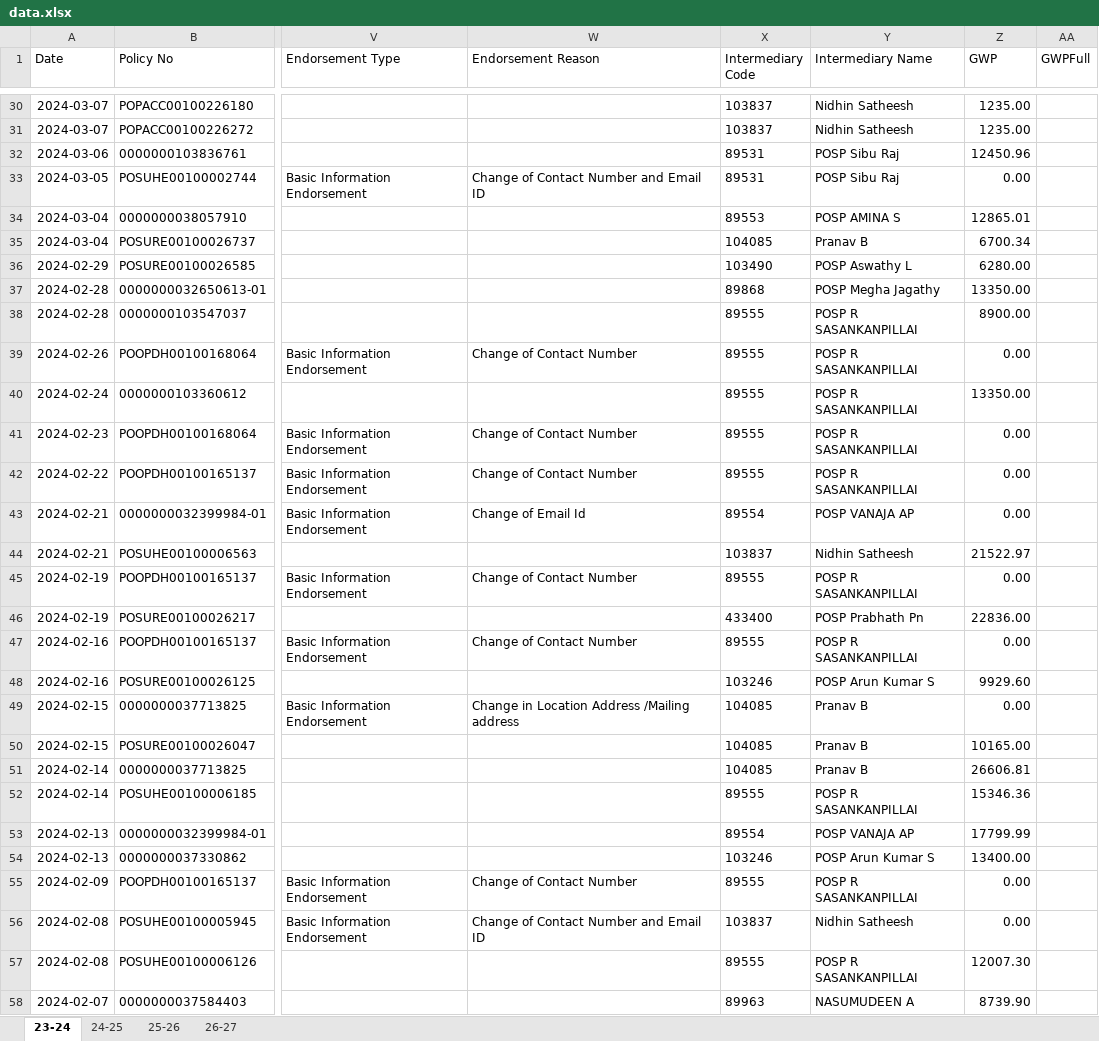
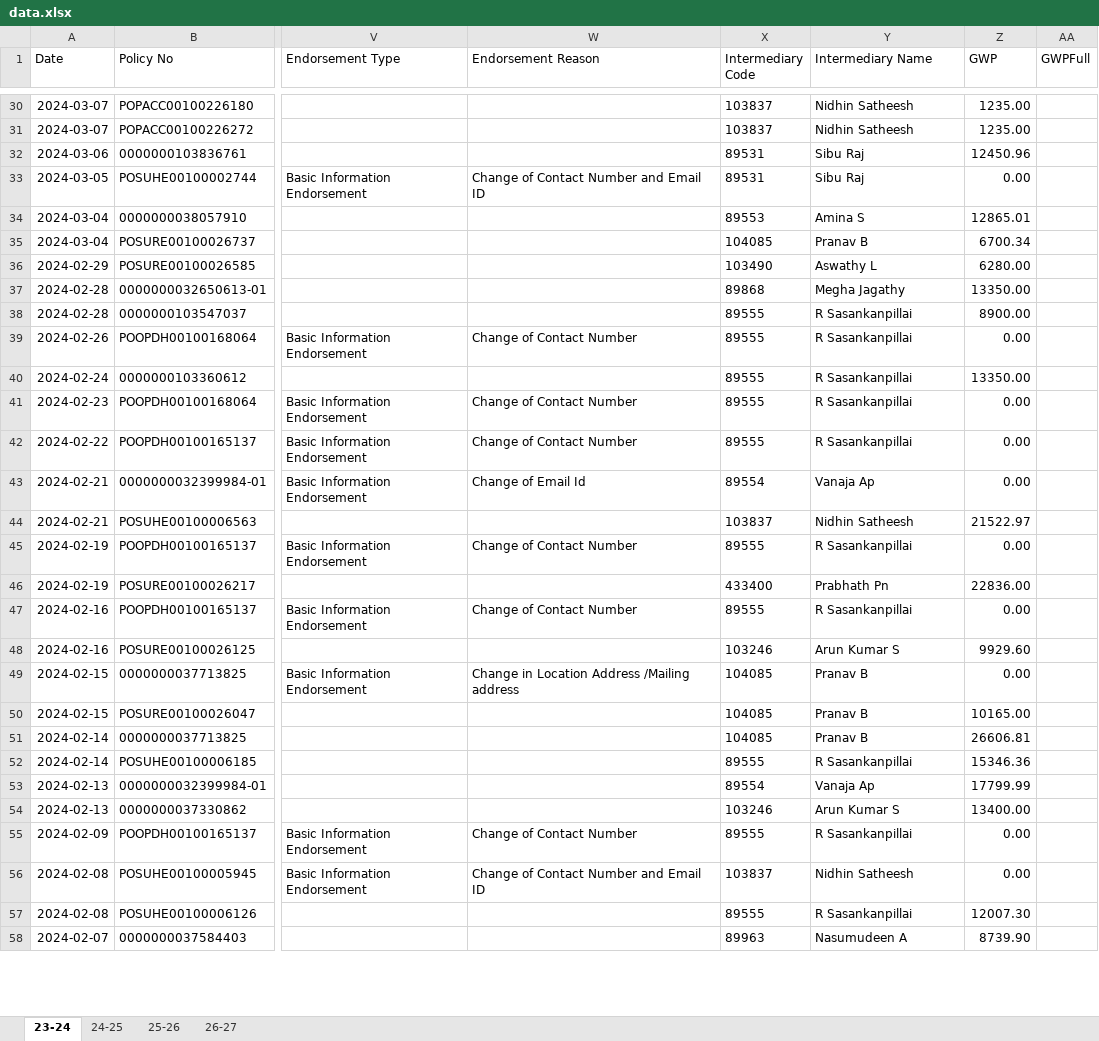
Before and after one commit to salesbuddysbi/Performance, an Excel workbook: data.xlsx, sheet 23-24, drawn as a sheet; only a part is shown, gaps mark what is left out; values as stored, in another font and other column widths than the file's, no borders; the diff covers the shown part only; the diff names each change by its address in the sheet, - before the commit and + after, or states it on an @@ line.

```diff
--- a/data.xlsx (sheet 23-24)
+++ b/data.xlsx (sheet 23-24)
-Y32:Y33 (Intermediary Name): POSP Sibu Raj
+Y32:Y33 (Intermediary Name): Sibu Raj
-Y34 (Intermediary Name): POSP AMINA S
+Y34 (Intermediary Name): Amina S
-Y36 (Intermediary Name): POSP Aswathy L
+Y36 (Intermediary Name): Aswathy L
-Y37 (Intermediary Name): POSP Megha Jagathy
+Y37 (Intermediary Name): Megha Jagathy
-Y38:Y42 (Intermediary Name): POSP R SASANKANPILLAI
+Y38:Y42 (Intermediary Name): R Sasankanpillai
-Y43 (Intermediary Name): POSP VANAJA AP
+Y43 (Intermediary Name): Vanaja Ap
-Y45 (Intermediary Name): POSP R SASANKANPILLAI
+Y45 (Intermediary Name): R Sasankanpillai
-Y46 (Intermediary Name): POSP Prabhath Pn
+Y46 (Intermediary Name): Prabhath Pn
-Y47 (Intermediary Name): POSP R SASANKANPILLAI
+Y47 (Intermediary Name): R Sasankanpillai
-Y48 (Intermediary Name): POSP Arun Kumar S
+Y48 (Intermediary Name): Arun Kumar S
-Y52 (Intermediary Name): POSP R SASANKANPILLAI
+Y52 (Intermediary Name): R Sasankanpillai
-Y53 (Intermediary Name): POSP VANAJA AP
+Y53 (Intermediary Name): Vanaja Ap
-Y54 (Intermediary Name): POSP Arun Kumar S
+Y54 (Intermediary Name): Arun Kumar S
-Y55 (Intermediary Name): POSP R SASANKANPILLAI
+Y55 (Intermediary Name): R Sasankanpillai
-Y57 (Intermediary Name): POSP R SASANKANPILLAI
+Y57 (Intermediary Name): R Sasankanpillai
-Y58 (Intermediary Name): NASUMUDEEN A
+Y58 (Intermediary Name): Nasumudeen A
```
Also changed, not shown: 135 edited cells elsewhere in this sheet, sheet 25-26, sheet 26-27, sheet 24-25, hidden cells.
